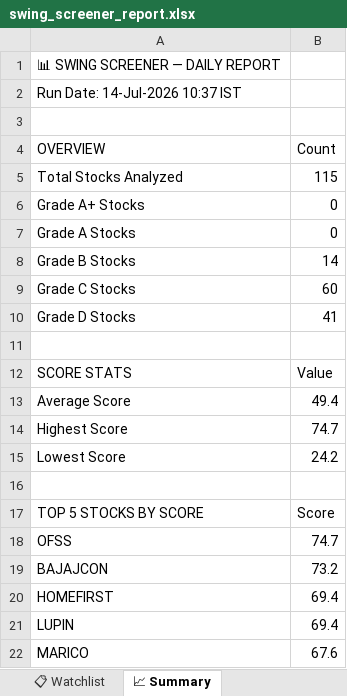
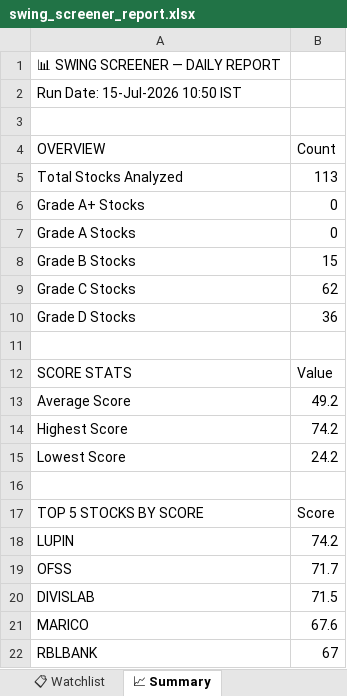
Before and after one commit to sashokkumars-sys/swing-screener, an Excel workbook: output/swing_screener_report.xlsx, sheet 📈 Summary, drawn as a sheet; values as stored, in another font and other column widths than the file's, no borders; removed rows and columns are numbered as before the commit, all else as after; the diff names each change by its address in the sheet, - before the commit and + after, or states it on an @@ line.

```diff
--- a/output/swing_screener_report.xlsx (sheet 📈 Summary)
+++ b/output/swing_screener_report.xlsx (sheet 📈 Summary)
-A2 (OVERVIEW): Run Date: 14-Jul-2026 10:37 IST
+A2 (OVERVIEW): Run Date: 15-Jul-2026 10:50 IST
-B5 (Count): 115
+B5 (Count): 113
-B8 (Count): 14
+B8 (Count): 15
-B9 (Count): 60
+B9 (Count): 62
-B10 (Count): 41
+B10 (Count): 36
-B13 (Count): 49.4
+B13 (Count): 49.2
-B14 (Count): 74.7
+B14 (Count): 74.2
-row 18: OFSS | 74.7
-row 19: BAJAJCON | 73.2
-row 20: HOMEFIRST | 69.4
-B18 (Count): 69.4
+B18 (Count): 74.2
+row 19: OFSS | 71.7
+row 20: DIVISLAB | 71.5
+row 22: RBLBANK | 67
```
Also changed, not shown: sheet 📊 All Stocks, sheet 👀 Grade B Watch, sheet 📋 Watchlist, 2 other files.
